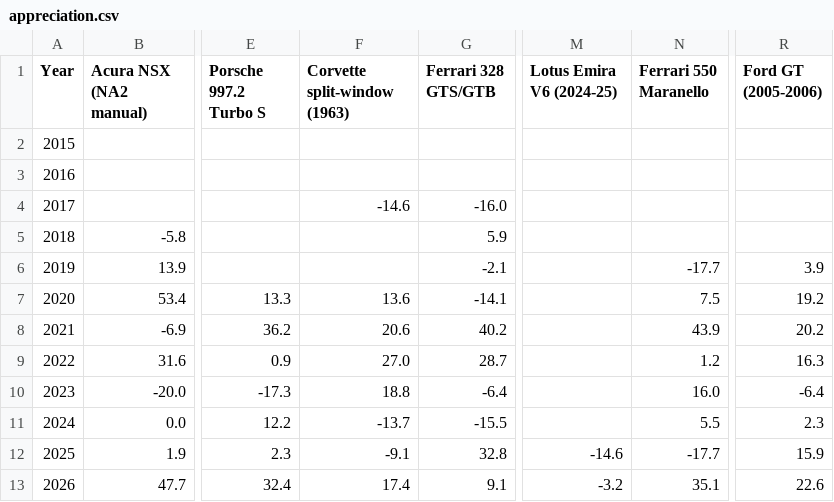
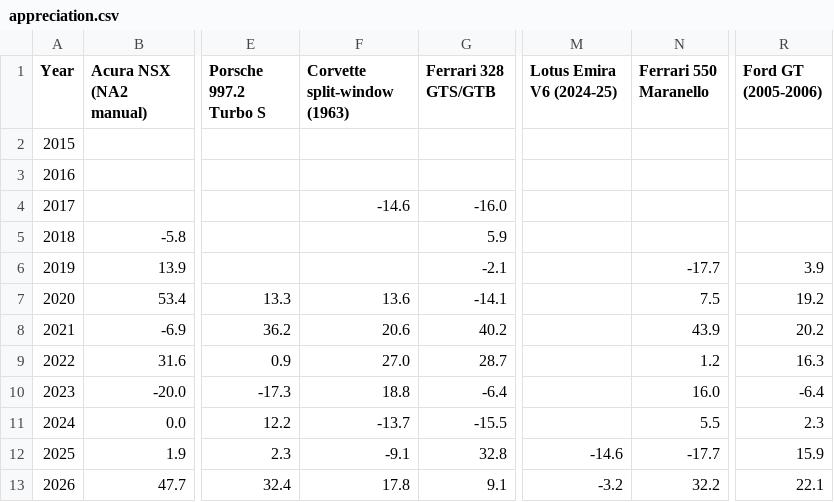
Before and after one commit to hlash99/car-value-tracker, a CSV file: appreciation.csv, drawn as a sheet; only a part is shown, gaps mark what is left out; the diff names each change by its address in the sheet, - before the commit and + after, or states it on an @@ line.

```diff
--- a/appreciation.csv
+++ b/appreciation.csv
-F13 (Corvette split-window (1963)): 17.4
+F13 (Corvette split-window (1963)): 17.8
-N13 (Ferrari 550 Maranello): 35.1
+N13 (Ferrari 550 Maranello): 32.2
-R13 (Ford GT (2005-2006)): 22.6
+R13 (Ford GT (2005-2006)): 22.1
```
Also changed, not shown: 1 other file.
